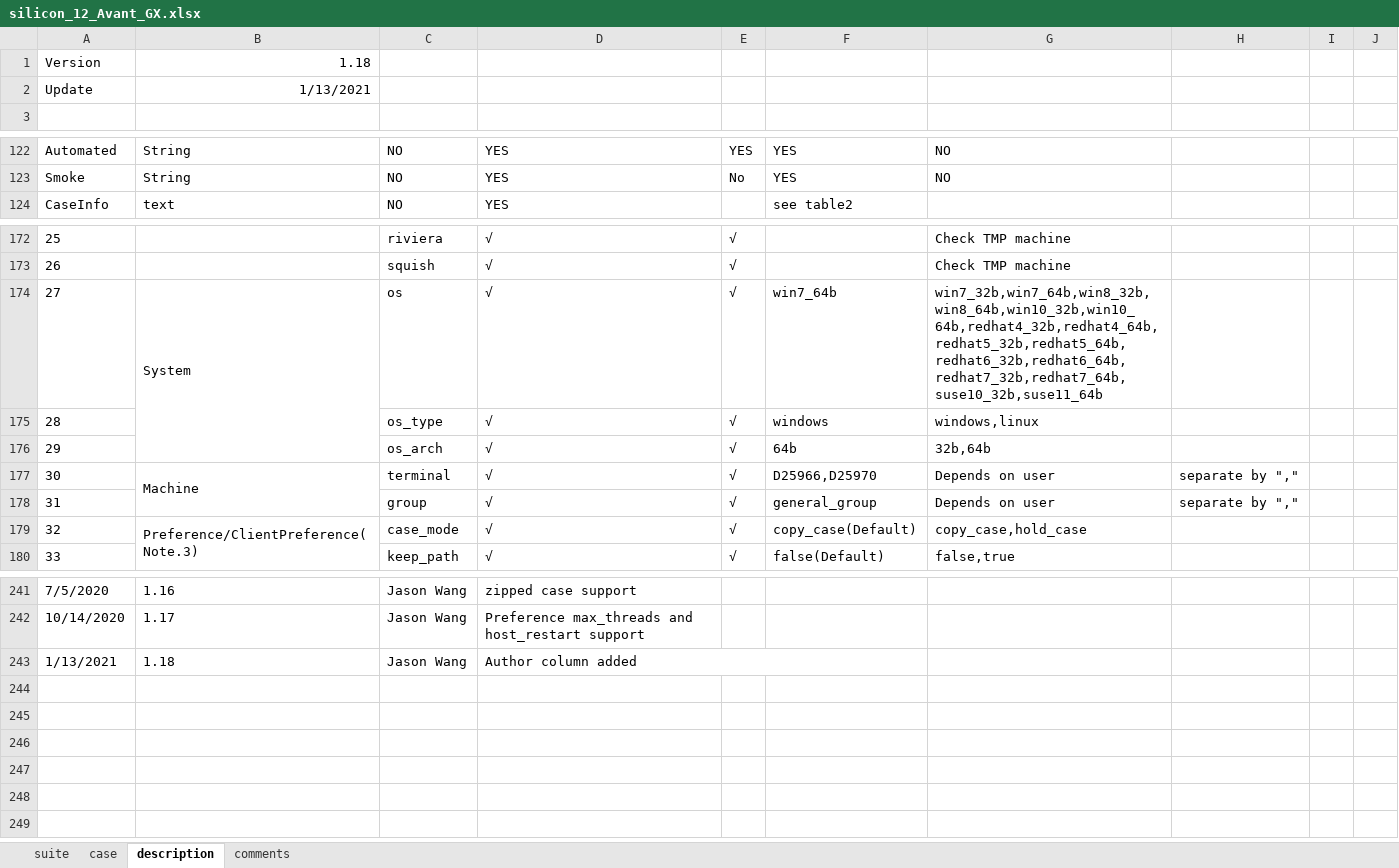
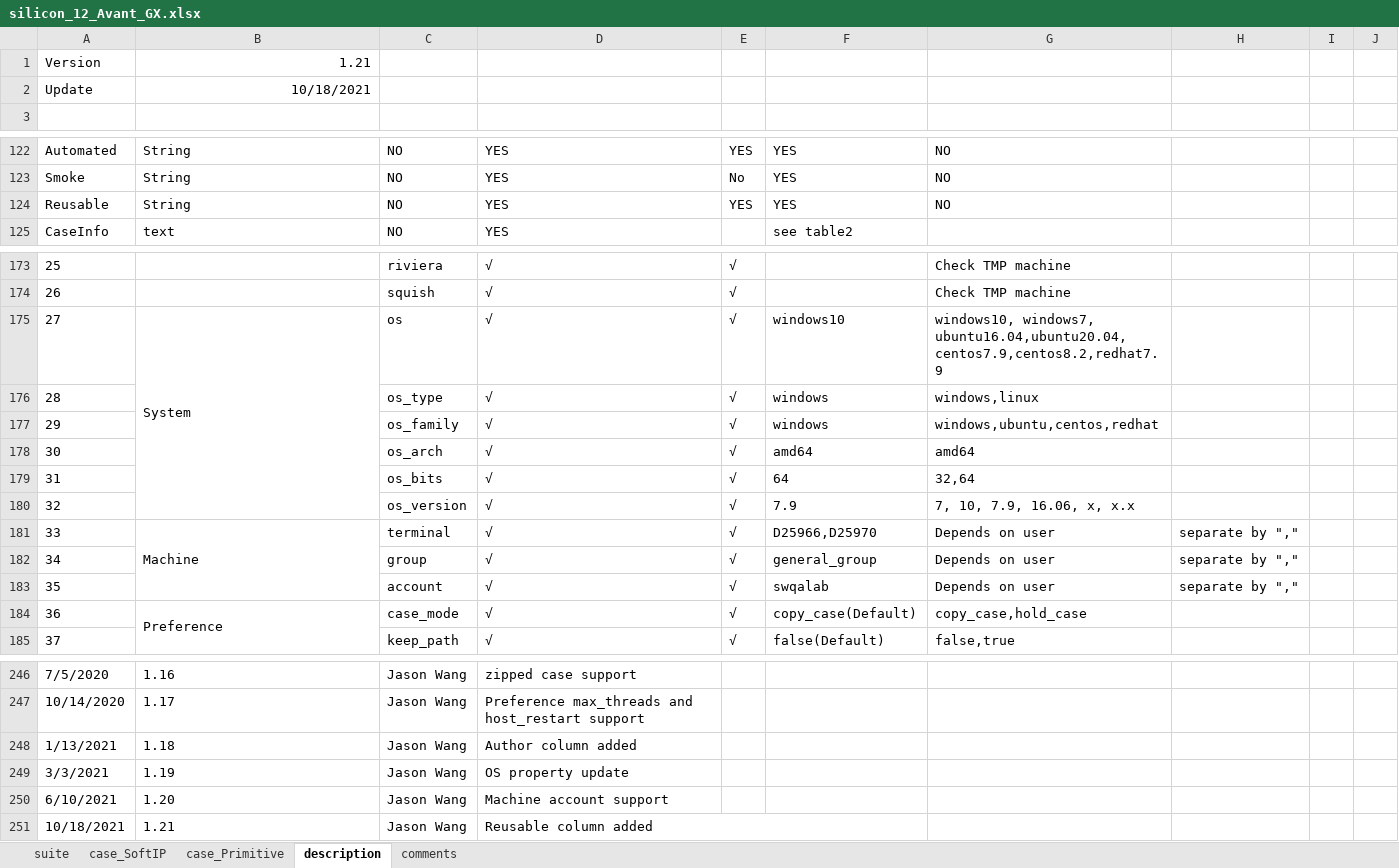
Before and after one commit to wanghengquan/repository, an Excel workbook: tmp_client/doc/TMP_EIT_suites/radiant/silicon_12_Avant_GX.xlsx, sheet description, drawn as a sheet; only a part is shown, gaps mark what is left out; values as stored, in another font and other column widths than the file's, no borders; charts and pictures not drawn; removed rows and columns are numbered as before the commit, all else as after; the diff covers the shown part only; the diff names each change by its address in the sheet, - before the commit and + after, or states it on an @@ line.

Commit message:
i470--sw name with multiple dot support

```diff
--- a/tmp_client/doc/TMP_EIT_suites/radiant/silicon_12_Avant_GX.xlsx (sheet description)
+++ b/tmp_client/doc/TMP_EIT_suites/radiant/silicon_12_Avant_GX.xlsx (sheet description)
-sheet tab: case
+sheet tab: case_SoftIP
+sheet tab: case_Primitive
-B1: 1.18
+B1: 1.21
-B2: 1/13/2021
+B2: 10/18/2021
+row 124: Reusable | String | NO | YES | YES | YES | NO
-F175: win7_64b
+F175: windows10
-G175: win7_32b,win7_64b,win8_32b,win8_64b,win10_32b,win10_64b,redhat4_32b,redhat4_64b,redhat5_32b,redhat5_64b,redhat6_32b,redhat6_64b,redhat7_32b,redhat7_64b,suse10_32b,suse11_64b
+G175: windows10, windows7, ubuntu16.04,ubuntu20.04,centos7.9,centos8.2,redhat7.9
+row 177: 29 |  | os_family | √ | √ | windows | windows,ubuntu,centos,redhat
@@ column A renumbered between rows 178 and 190 @@
-F178: 64b
+F178: amd64
-G178: 32b,64b
+G178: amd64
+row 179: 31 |  | os_bits | √ | √ | 64 | 32,64
+row 180: 32 |  | os_version | √ | √ | 7.9 | 7, 10, 7.9, 16.06, x, x.x
+row 183: 35 |  | account | √ | √ | swqalab | Depends on user | separate by ","
-B184: Preference/ClientPreference(Note.3)
+B184: Preference
-D243:F243 merged
+row 249: 3/3/2021 | 1.19 | Jason Wang | OS property update
+row 250: 6/10/2021 | 1.20 | Jason Wang | Machine account support
+row 251: 10/18/2021 | 1.21 | Jason Wang | Reusable column added
```
Also changed, not shown: 1 edited cell elsewhere in this sheet, sheet comments, sheet suite, charts or pictures, 2 other files.
